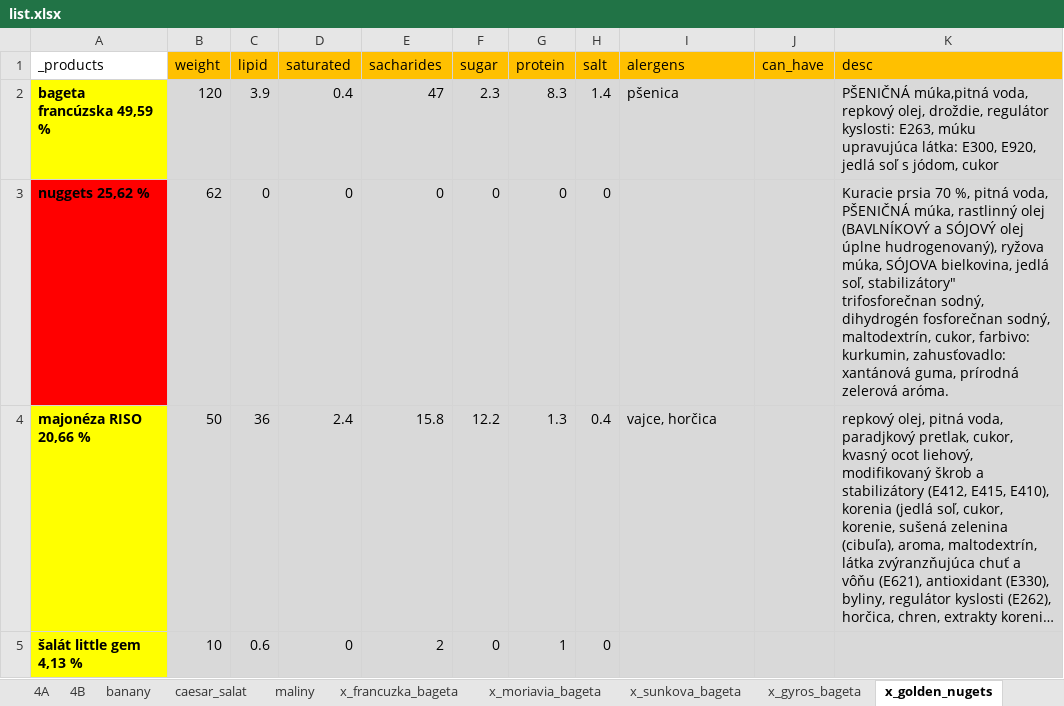
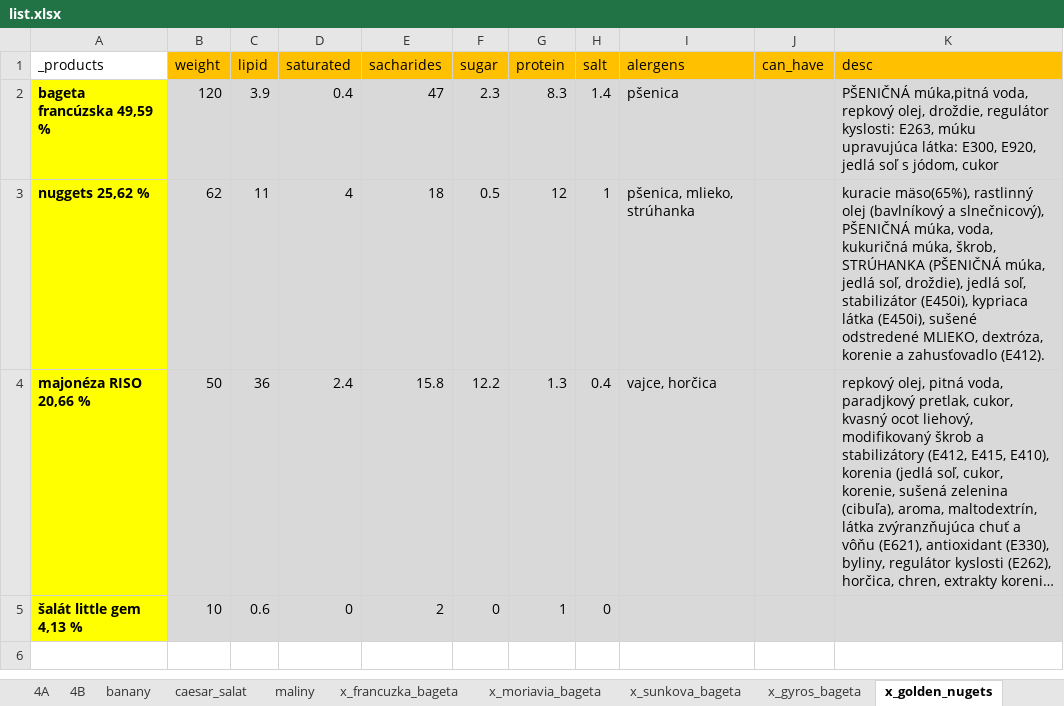
Before and after one commit to xjantoth/calculation, an Excel workbook: list.xlsx, sheet x_golden_nugets, drawn as a sheet; long unchanged cells end in …; values as stored, in another font and other column widths than the file's, no borders; the diff names each change by its address in the sheet, - before the commit and + after, or states it on an @@ line.

```diff
--- a/list.xlsx (sheet x_golden_nugets)
+++ b/list.xlsx (sheet x_golden_nugets)
-A3 fill: #FF0000
+A3 fill: #FFFF00
-C3 (lipid): 0
+C3 (lipid): 11
-D3 (saturated): 0
+D3 (saturated): 4
-E3 (sacharides): 0
+E3 (sacharides): 18
-F3 (sugar): 0
+F3 (sugar): 0.5
-G3 (protein): 0
+G3 (protein): 12
-H3 (salt): 0
+H3 (salt): 1
-I3 (alergens): (empty)
+I3 (alergens): pšenica, mlieko, strúhanka
-K3 (desc): Kuracie prsia 70 %, pitná voda, PŠENIČNÁ múka, rastlinný olej (BAVLNÍKOVÝ a SÓJOVÝ olej úplne hudrogenovaný), ryžova múka, SÓJOVA bielkovina, jedlá soľ, stabilizátory" trifosforečnan sodný, dihydrogén fosforečnan sodný, maltodextrín, cukor, farbivo: kurkumin, zahusťovadlo: xantánová guma, prírodná zelerová aróma.
+K3 (desc): kuracie mäso(65%), rastlinný olej (bavlníkový a slnečnicový), PŠENIČNÁ múka, voda, kukuričná múka, škrob, STRÚHANKA (PŠENIČNÁ múka, jedlá soľ, droždie), jedlá soľ, stabilizátor (E450i), kypriaca látka (E450i), sušené odstredené MLIEKO, dextróza, korenie a zahusťovadlo (E412).
```
Also changed, not shown: sheet x_bavorska_bageta, 4 other files.
